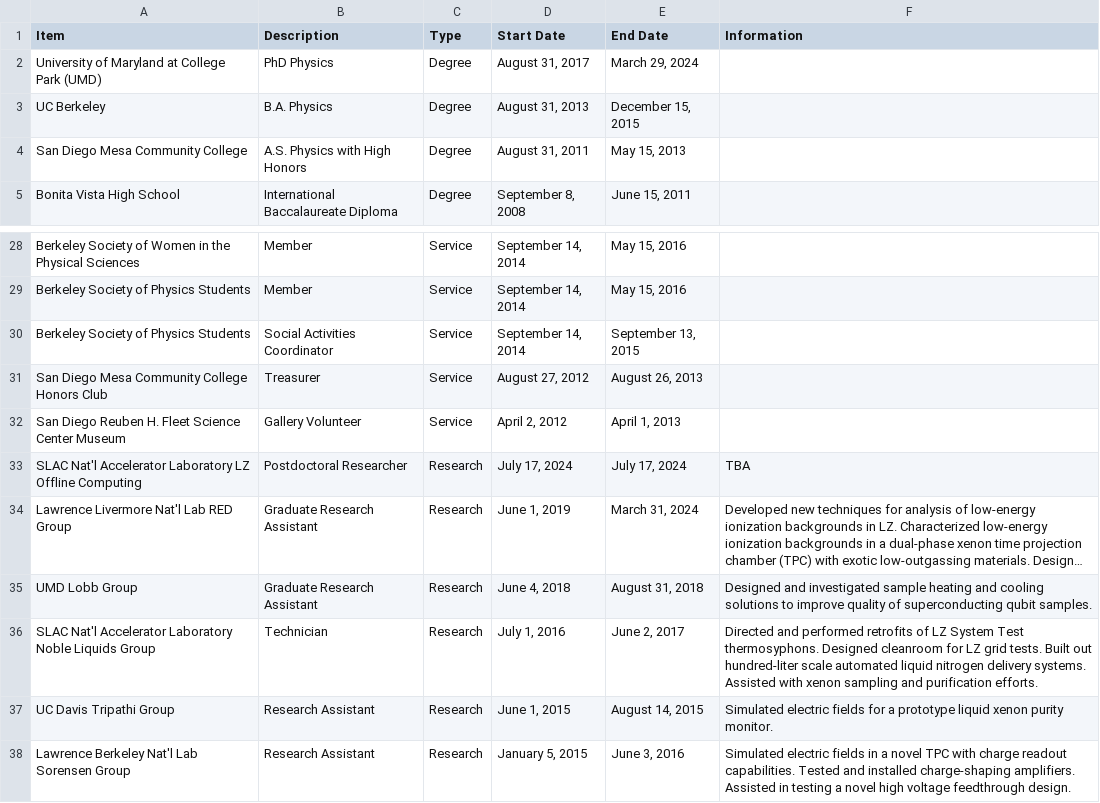
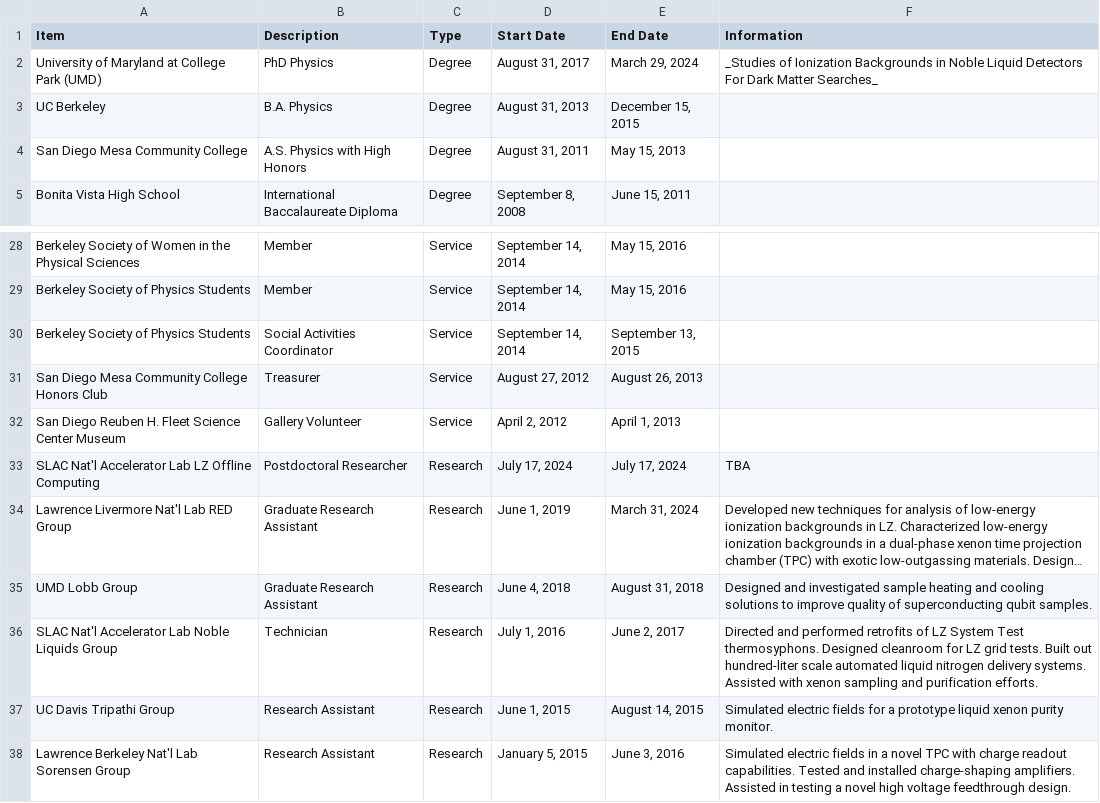
Before and after one commit to e-miz/e-miz.github.io, a CSV file: cv/cv_data.csv, drawn as a sheet; only a part is shown, gaps mark what is left out; long unchanged cells end in …; the diff names each change by its address in the sheet, - before the commit and + after, or states it on an @@ line.

Commit message:
add dissertation title to phd description

```diff
--- a/cv/cv_data.csv
+++ b/cv/cv_data.csv
-F2 (Information): (empty)
+F2 (Information): _Studies of Ionization Backgrounds in Noble Liquid Detectors For Dark Matter Searches_
-A33 (Item): …Nat'l Accelerator Laboratory LZ Offline…
+A33 (Item): …Nat'l Accelerator Lab LZ Offline…
-A36 (Item): …Nat'l Accelerator Laboratory Noble Liquids…
+A36 (Item): …Nat'l Accelerator Lab Noble Liquids…
```
